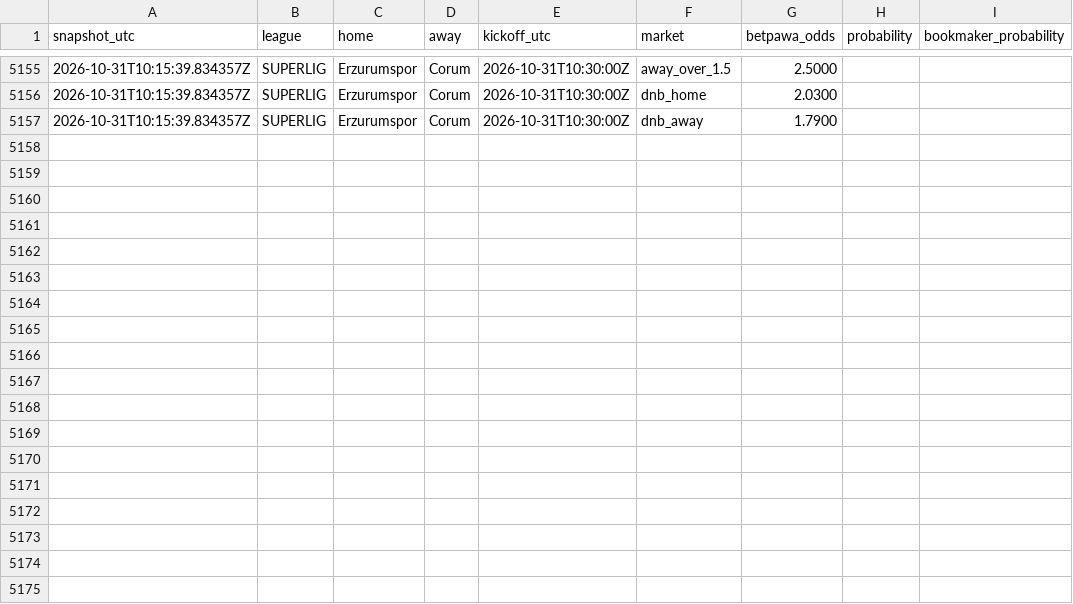
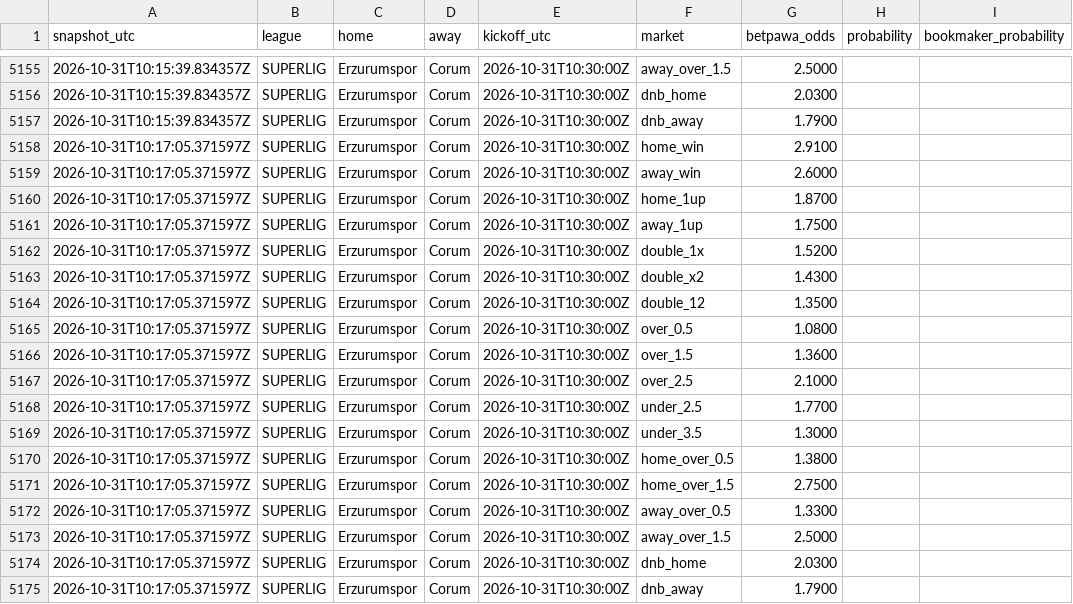
Before and after one commit to Lyzer10/betpred, a CSV file: engine/data/live/prices/2026-10-31.csv, drawn as a sheet; only a part is shown, gaps mark what is left out; the diff names each change by its address in the sheet, - before the commit and + after, or states it on an @@ line.

```diff
--- a/engine/data/live/prices/2026-10-31.csv
+++ b/engine/data/live/prices/2026-10-31.csv
+row 5158: 2026-10-31T10:17:05.371597Z | SUPERLIG | Erzurumspor | Corum | 2026-10-31T10:30:00Z | home_win | 2.9100
+row 5159: 2026-10-31T10:17:05.371597Z | SUPERLIG | Erzurumspor | Corum | 2026-10-31T10:30:00Z | away_win | 2.6000
+row 5160: 2026-10-31T10:17:05.371597Z | SUPERLIG | Erzurumspor | Corum | 2026-10-31T10:30:00Z | home_1up | 1.8700
+row 5161: 2026-10-31T10:17:05.371597Z | SUPERLIG | Erzurumspor | Corum | 2026-10-31T10:30:00Z | away_1up | 1.7500
+row 5162: 2026-10-31T10:17:05.371597Z | SUPERLIG | Erzurumspor | Corum | 2026-10-31T10:30:00Z | double_1x | 1.5200
+row 5163: 2026-10-31T10:17:05.371597Z | SUPERLIG | Erzurumspor | Corum | 2026-10-31T10:30:00Z | double_x2 | 1.4300
+row 5164: 2026-10-31T10:17:05.371597Z | SUPERLIG | Erzurumspor | Corum | 2026-10-31T10:30:00Z | double_12 | 1.3500
+row 5165: 2026-10-31T10:17:05.371597Z | SUPERLIG | Erzurumspor | Corum | 2026-10-31T10:30:00Z | over_0.5 | 1.0800
+row 5166: 2026-10-31T10:17:05.371597Z | SUPERLIG | Erzurumspor | Corum | 2026-10-31T10:30:00Z | over_1.5 | 1.3600
+row 5167: 2026-10-31T10:17:05.371597Z | SUPERLIG | Erzurumspor | Corum | 2026-10-31T10:30:00Z | over_2.5 | 2.1000
+row 5168: 2026-10-31T10:17:05.371597Z | SUPERLIG | Erzurumspor | Corum | 2026-10-31T10:30:00Z | under_2.5 | 1.7700
+row 5169: 2026-10-31T10:17:05.371597Z | SUPERLIG | Erzurumspor | Corum | 2026-10-31T10:30:00Z | under_3.5 | 1.3000
+row 5170: 2026-10-31T10:17:05.371597Z | SUPERLIG | Erzurumspor | Corum | 2026-10-31T10:30:00Z | home_over_0.5 | 1.3800
+row 5171: 2026-10-31T10:17:05.371597Z | SUPERLIG | Erzurumspor | Corum | 2026-10-31T10:30:00Z | home_over_1.5 | 2.7500
+row 5172: 2026-10-31T10:17:05.371597Z | SUPERLIG | Erzurumspor | Corum | 2026-10-31T10:30:00Z | away_over_0.5 | 1.3300
+row 5173: 2026-10-31T10:17:05.371597Z | SUPERLIG | Erzurumspor | Corum | 2026-10-31T10:30:00Z | away_over_1.5 | 2.5000
+row 5174: 2026-10-31T10:17:05.371597Z | SUPERLIG | Erzurumspor | Corum | 2026-10-31T10:30:00Z | dnb_home | 2.0300
+row 5175: 2026-10-31T10:17:05.371597Z | SUPERLIG | Erzurumspor | Corum | 2026-10-31T10:30:00Z | dnb_away | 1.7900
```
Also changed, not shown: 1 other file.
